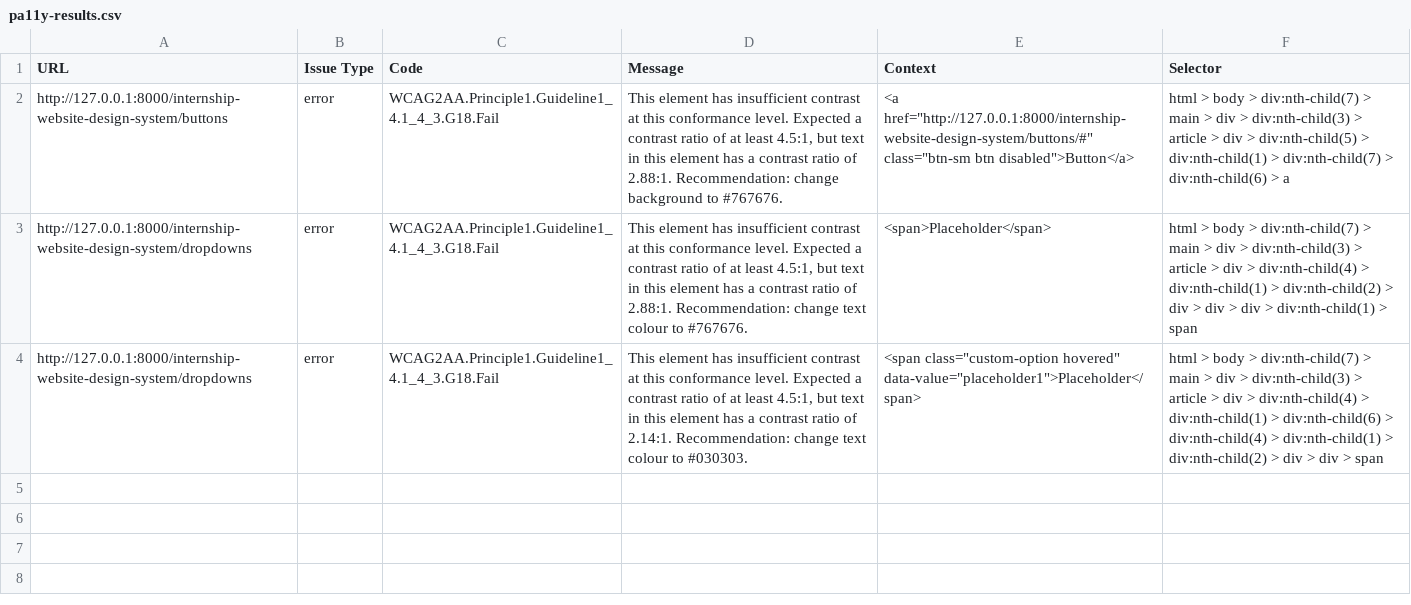
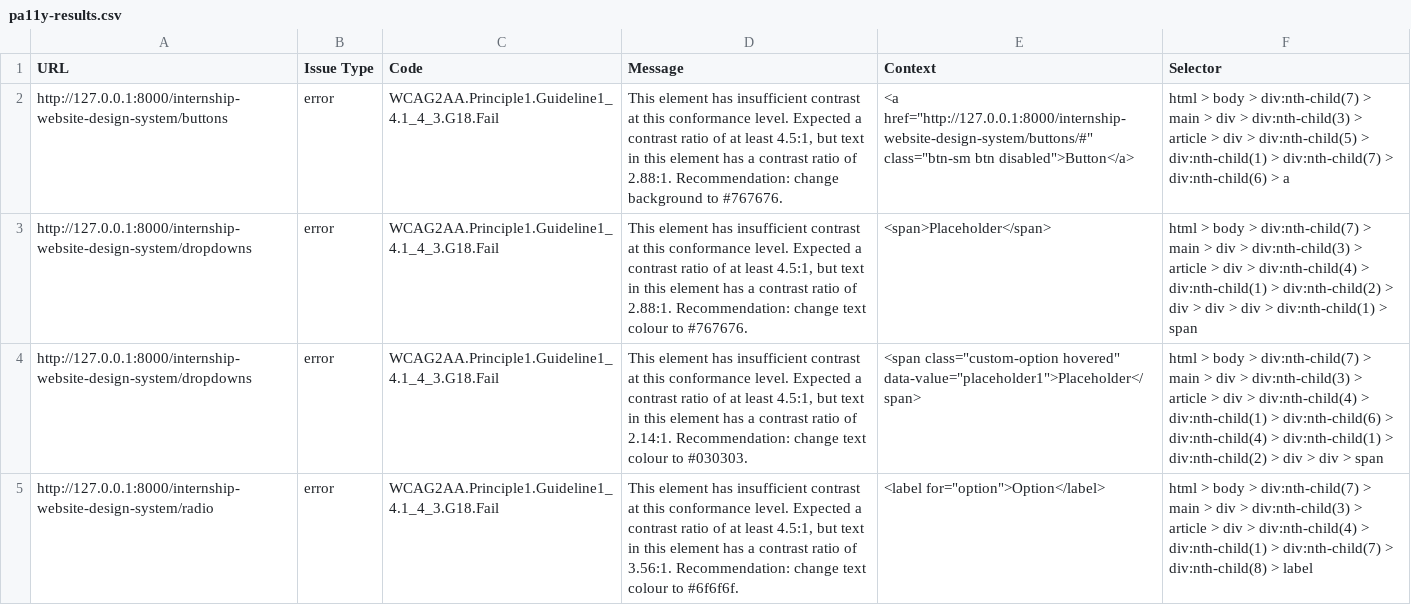
Before and after one commit to hackforla/internship-website-design-system, a CSV file: output/pa11y-results.csv, drawn as a sheet; the diff names each change by its address in the sheet, - before the commit and + after, or states it on an @@ line.

Commit message:
radio button updates

```diff
--- a/output/pa11y-results.csv
+++ b/output/pa11y-results.csv
+row 5: http://127.0.0.1:8000/internship-website-design-system/radio | error | WCAG2AA.Principle1.Guideline1_4.1_4_3.G18.Fail | This element has insufficient contrast at this conformance level. Expected a contrast ratio of at least 4.5:1, but text in this element has a contrast ratio of 3.56:1. Recommendation: change text colour to #6f6f6f. | <label for="option">Option</label> | html > body > div:nth-child(7) > main > div > div:nth-child(3) > article > div > div:nth-child(4) > div:nth-child(1) > div:nth-child(7) > div:nth-child(8) > label
```
Also changed, not shown: 2 other files.
